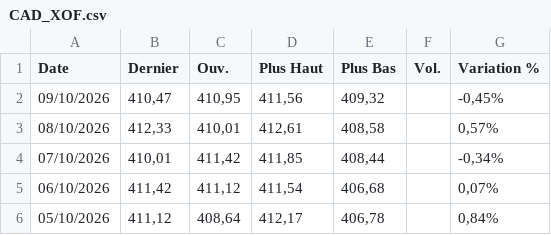
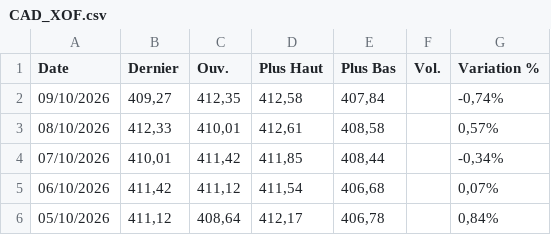
Before and after one commit to gerko-dev/azimutfinance, a CSV file: data/CAD_XOF.csv, drawn as a sheet; only a part is shown.

```diff
--- a/data/CAD_XOF.csv
+++ b/data/CAD_XOF.csv
@@ -1,3 +1,3 @@
 "Date","Dernier","Ouv."," Plus Haut","Plus Bas","Vol.","Variation %"
-"09/10/2026","410,47","410,95","411,56","409,32","","-0,45%"
+"09/10/2026","409,27","412,35","412,58","407,84","","-0,74%"
 "08/10/2026","412,33","410,01","412,61","408,58","","0,57%"
```
Also changed, not shown: data/AED_XOF.csv, data/Cafe.csv, 14 other files.
